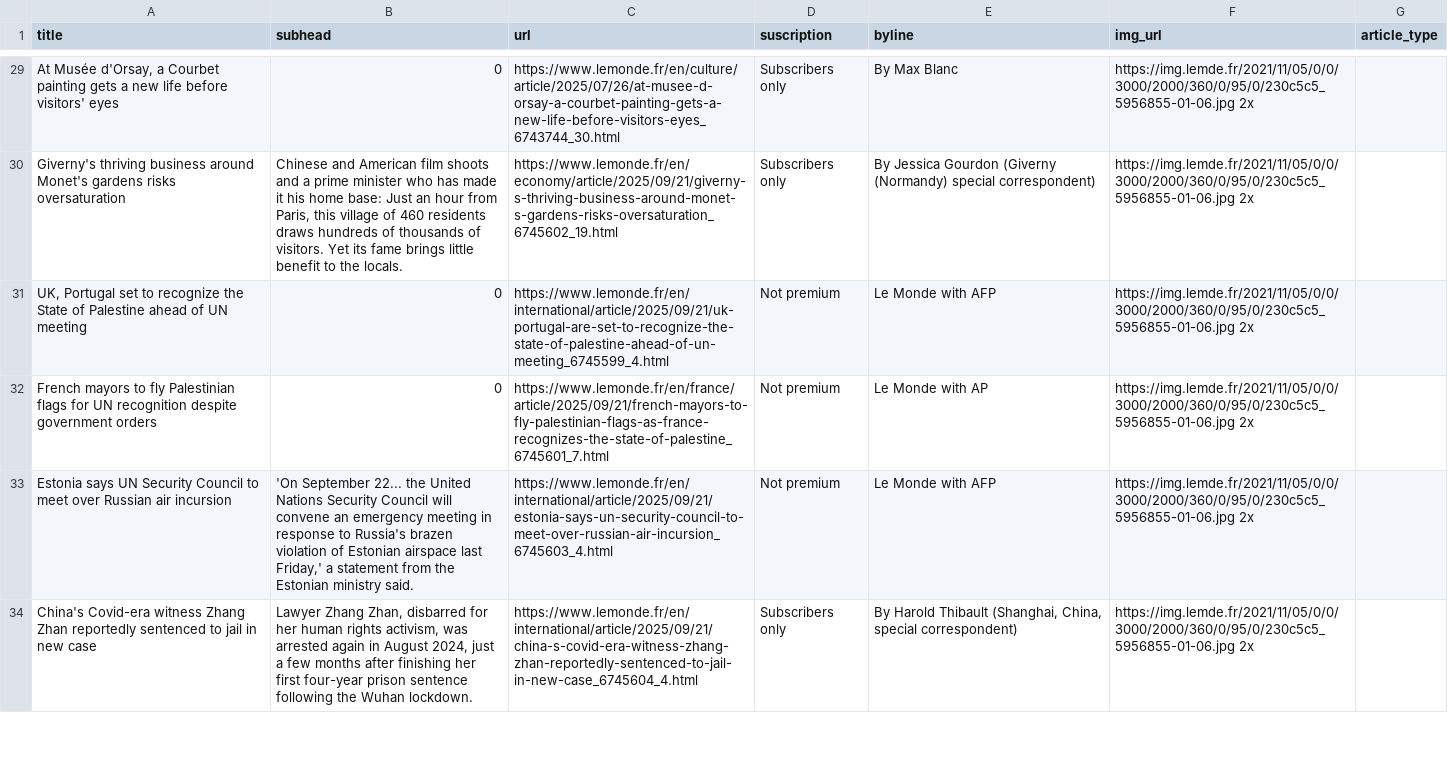
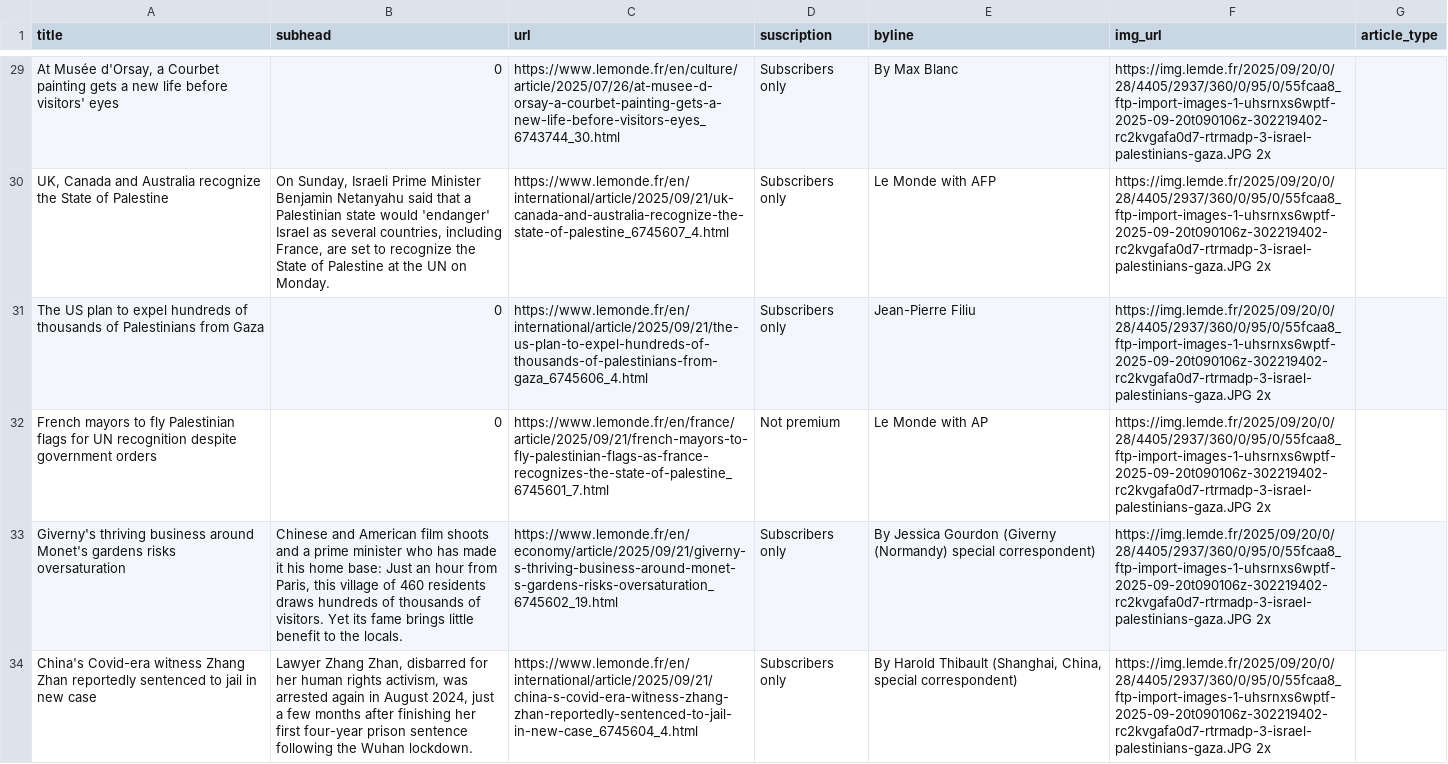
Before and after one commit to tefaceli/LEDE-homework-scraping, a CSV file: le_monde.csv, drawn as a sheet; only a part is shown, gaps mark what is left out; removed rows and columns are numbered as before the commit, all else as after; the diff covers the shown part only; the diff names each change by its address in the sheet, - before the commit and + after, or states it on an @@ line.

```diff
--- a/le_monde.csv
+++ b/le_monde.csv
-F29 (img_url): https://img.lemde.fr/2021/11/05/0/0/3000/2000/360/0/95/0/230c5c5_5956855-01-06.jpg 2x
+F29 (img_url): https://img.lemde.fr/2025/09/20/0/28/4405/2937/360/0/95/0/55fcaa8_ftp-import-images-1-uhsrnxs6wptf-2025-09-20t090106z-302219402-rc2kvgafa0d7-rtrmadp-3-israel-palestinians-gaza.JPG 2x
-row 30: Giverny's thriving business around Monet's gardens risks oversaturation | Chinese and American film shoots and a prime minister who has made it his home base: Just an hour from Paris, this village of 460 residents draws hundreds of thousands of visitors. Yet its fame brings little benefit to the locals. | https://www.lemonde.fr/en/economy/article/2025/09/21/giverny-s-thriving-business-around-monet-s-gardens-risks-oversaturation_6745602_19.html | Subscribers only | By Jessica Gourdon (Giverny (Normandy) special correspondent) | https://img.lemde.fr/2021/11/05/0/0/3000/2000/360/0/95/0/230c5c5_5956855-01-06.jpg 2x
-row 31: UK, Portugal set to recognize the State of Palestine ahead of UN meeting | 0 | https://www.lemonde.fr/en/international/article/2025/09/21/uk-portugal-are-set-to-recognize-the-state-of-palestine-ahead-of-un-meeting_6745599_4.html | Not premium | Le Monde with AFP | https://img.lemde.fr/2021/11/05/0/0/3000/2000/360/0/95/0/230c5c5_5956855-01-06.jpg 2x
+row 30: UK, Canada and Australia recognize the State of Palestine | On Sunday, Israeli Prime Minister Benjamin Netanyahu said that a Palestinian state would 'endanger' Israel as several countries, including France, are set to recognize the State of Palestine at the UN on Monday. | https://www.lemonde.fr/en/international/article/2025/09/21/uk-canada-and-australia-recognize-the-state-of-palestine_6745607_4.html | Subscribers only | Le Monde with AFP | https://img.lemde.fr/2025/09/20/0/28/4405/2937/360/0/95/0/55fcaa8_ftp-import-images-1-uhsrnxs6wptf-2025-09-20t090106z-302219402-rc2kvgafa0d7-rtrmadp-3-israel-palestinians-gaza.JPG 2x
+row 31: The US plan to expel hundreds of thousands of Palestinians from Gaza | 0 | https://www.lemonde.fr/en/international/article/2025/09/21/the-us-plan-to-expel-hundreds-of-thousands-of-palestinians-from-gaza_6745606_4.html | Subscribers only | Jean-Pierre Filiu | https://img.lemde.fr/2025/09/20/0/28/4405/2937/360/0/95/0/55fcaa8_ftp-import-images-1-uhsrnxs6wptf-2025-09-20t090106z-302219402-rc2kvgafa0d7-rtrmadp-3-israel-palestinians-gaza.JPG 2x
-F32 (img_url): https://img.lemde.fr/2021/11/05/0/0/3000/2000/360/0/95/0/230c5c5_5956855-01-06.jpg 2x
+F32 (img_url): https://img.lemde.fr/2025/09/20/0/28/4405/2937/360/0/95/0/55fcaa8_ftp-import-images-1-uhsrnxs6wptf-2025-09-20t090106z-302219402-rc2kvgafa0d7-rtrmadp-3-israel-palestinians-gaza.JPG 2x
-row 33: Estonia says UN Security Council to meet over Russian air incursion | 'On September 22... the United Nations Security Council will convene an emergency meeting in response to Russia's brazen violation of Estonian airspace last Friday,' a statement from the Estonian ministry said. | https://www.lemonde.fr/en/international/article/2025/09/21/estonia-says-un-security-council-to-meet-over-russian-air-incursion_6745603_4.html | Not premium | Le Monde with AFP | https://img.lemde.fr/2021/11/05/0/0/3000/2000/360/0/95/0/230c5c5_5956855-01-06.jpg 2x
+row 33: Giverny's thriving business around Monet's gardens risks oversaturation | Chinese and American film shoots and a prime minister who has made it his home base: Just an hour from Paris, this village of 460 residents draws hundreds of thousands of visitors. Yet its fame brings little benefit to the locals. | https://www.lemonde.fr/en/economy/article/2025/09/21/giverny-s-thriving-business-around-monet-s-gardens-risks-oversaturation_6745602_19.html | Subscribers only | By Jessica Gourdon (Giverny (Normandy) special correspondent) | https://img.lemde.fr/2025/09/20/0/28/4405/2937/360/0/95/0/55fcaa8_ftp-import-images-1-uhsrnxs6wptf-2025-09-20t090106z-302219402-rc2kvgafa0d7-rtrmadp-3-israel-palestinians-gaza.JPG 2x
-F34 (img_url): https://img.lemde.fr/2021/11/05/0/0/3000/2000/360/0/95/0/230c5c5_5956855-01-06.jpg 2x
+F34 (img_url): https://img.lemde.fr/2025/09/20/0/28/4405/2937/360/0/95/0/55fcaa8_ftp-import-images-1-uhsrnxs6wptf-2025-09-20t090106z-302219402-rc2kvgafa0d7-rtrmadp-3-israel-palestinians-gaza.JPG 2x
```
Also changed, not shown: 6 added rows, 6 removed rows and 45 edited cells elsewhere in this file.
